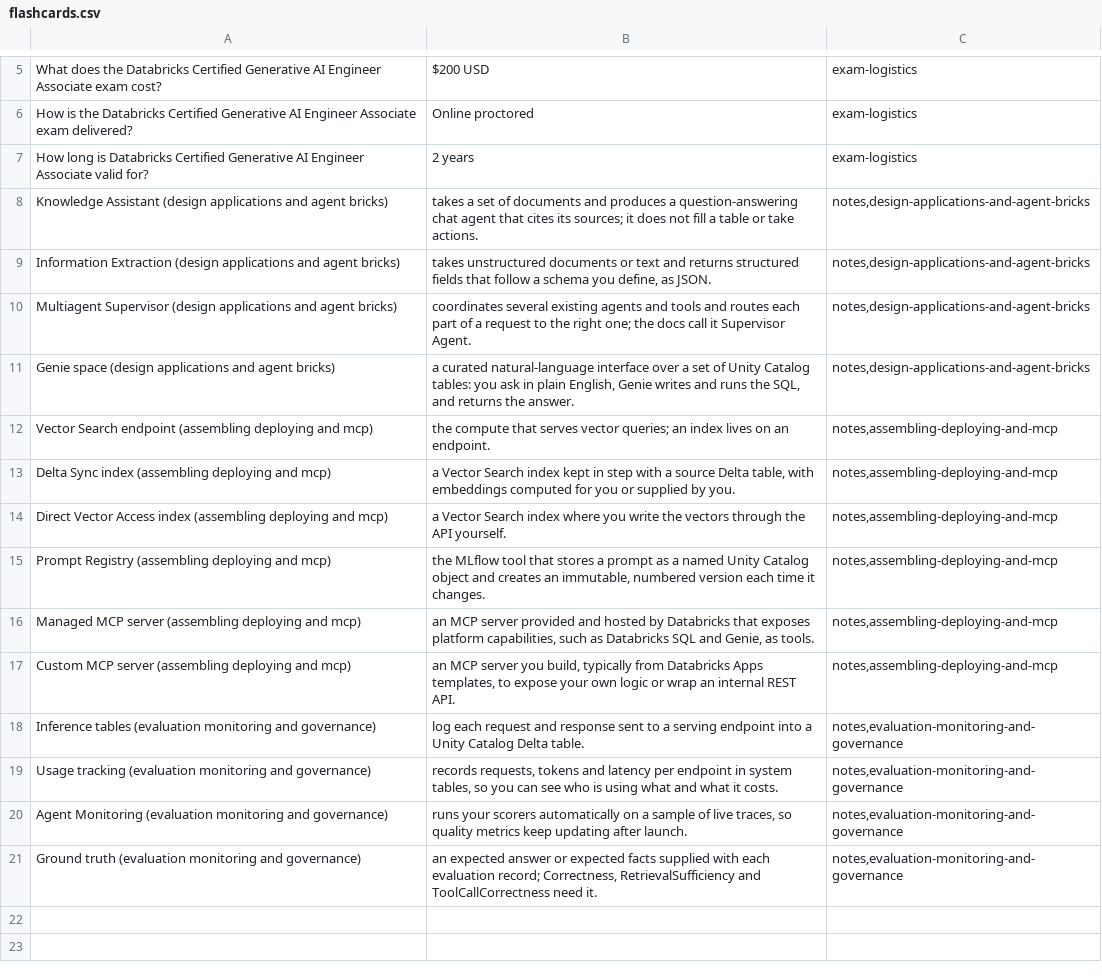
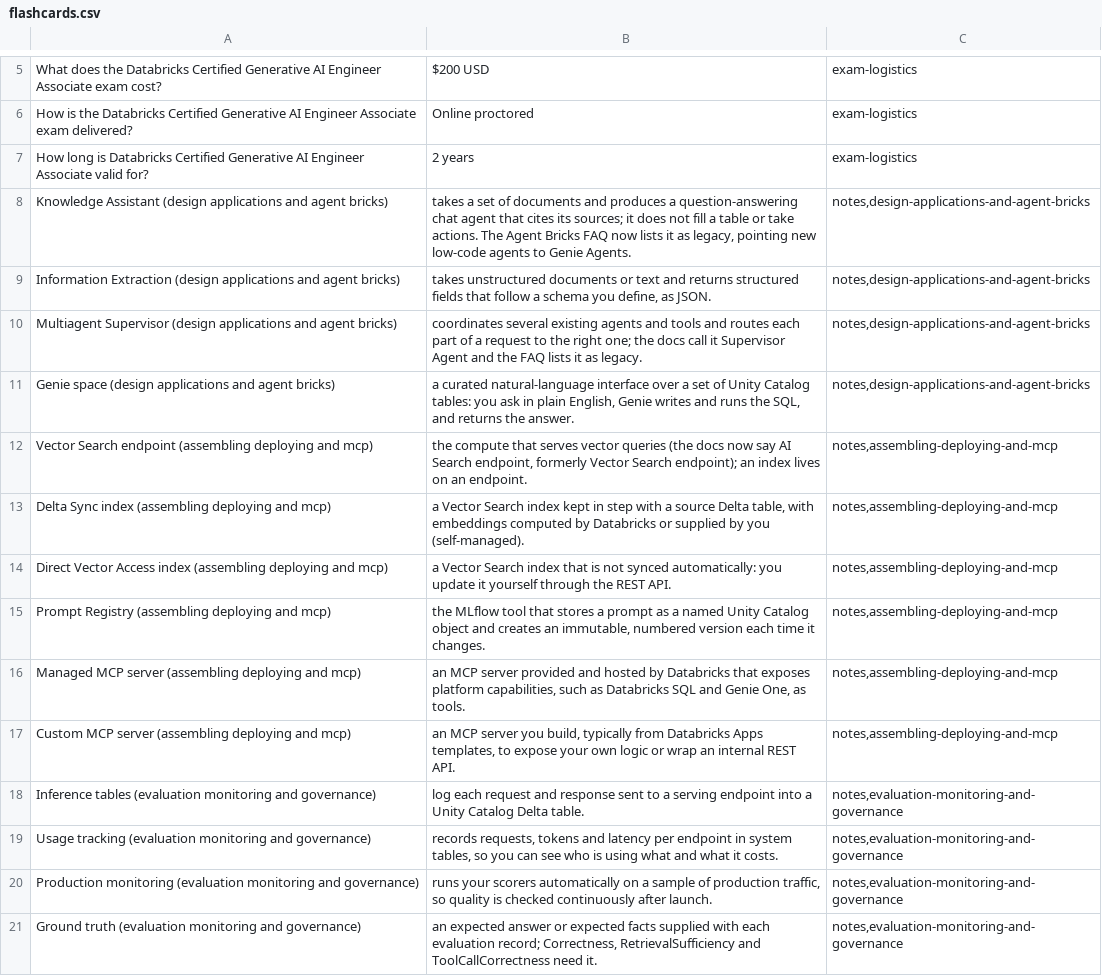
Before and after one commit to PatrickWiloak/ai-zero-to-hero, a CSV file: certifications/databricks/genai-engineer-associate/flashcards.csv, drawn as a sheet; only a part is shown, gaps mark what is left out.

```diff
--- a/certifications/databricks/genai-engineer-associate/flashcards.csv
+++ b/certifications/databricks/genai-engineer-associate/flashcards.csv
@@ -7,11 +7,11 @@ How is the Databricks Certified Generative AI Engineer Associate exam delivered?
 How long is Databricks Certified Generative AI Engineer Associate valid for?,2 years,exam-logistics
-Knowledge Assistant (design applications and agent bricks),takes a set of documents and produces a question-answering chat agent that cites its sources; it does not fill a table or take actions.,"notes,design-applications-and-agent-bricks"
+Knowledge Assistant (design applications and agent bricks),"takes a set of documents and produces a question-answering chat agent that cites its sources; it does not fill a table or take actions. The Agent Bricks FAQ now lists it as legacy, pointing new low-code agents to Genie Agents.","notes,design-applications-and-agent-bricks"
 Information Extraction (design applications and agent bricks),"takes unstructured documents or text and returns structured fields that follow a schema you define, as JSON.","notes,design-applications-and-agent-bricks"
-Multiagent Supervisor (design applications and agent bricks),coordinates several existing agents and tools and routes each part of a request to the right one; the docs call it Supervisor Agent.,"notes,design-applications-and-agent-bricks"
+Multiagent Supervisor (design applications and agent bricks),coordinates several existing agents and tools and routes each part of a request to the right one; the docs call it Supervisor Agent and the FAQ lists it as legacy.,"notes,design-applications-and-agent-bricks"
 Genie space (design applications and agent bricks),"a curated natural-language interface over a set of Unity Catalog tables: you ask in plain English, Genie writes and runs the SQL, and returns the answer.","notes,design-applications-and-agent-bricks"
-Vector Search endpoint (assembling deploying and mcp),the compute that serves vector queries; an index lives on an endpoint.,"notes,assembling-deploying-and-mcp"
-Delta Sync index (assembling deploying and mcp),"a Vector Search index kept in step with a source Delta table, with embeddings computed for you or supplied by you.","notes,assembling-deploying-and-mcp"
-Direct Vector Access index (assembling deploying and mcp),a Vector Search index where you write the vectors through the API yourself.,"notes,assembling-deploying-and-mcp"
+Vector Search endpoint (assembling deploying and mcp),"the compute that serves vector queries (the docs now say AI Search endpoint, formerly Vector Search endpoint); an index lives on an endpoint.","notes,assembling-deploying-and-mcp"
+Delta Sync index (assembling deploying and mcp),"a Vector Search index kept in step with a source Delta table, with embeddings computed by Databricks or supplied by you (self-managed).","notes,assembling-deploying-and-mcp"
+Direct Vector Access index (assembling deploying and mcp),a Vector Search index that is not synced automatically: you update it yourself through the REST API.,"notes,assembling-deploying-and-mcp"
 Prompt Registry (assembling deploying and mcp),"the MLflow tool that stores a prompt as a named Unity Catalog object and creates an immutable, numbered version each time it changes.","notes,assembling-deploying-and-mcp"
-Managed MCP server (assembling deploying and mcp),"an MCP server provided and hosted by Databricks that exposes platform capabilities, such as Databricks SQL and Genie, as tools.","notes,assembling-deploying-and-mcp"
+Managed MCP server (assembling deploying and mcp),"an MCP server provided and hosted by Databricks that exposes platform capabilities, such as Databricks SQL and Genie One, as tools.","notes,assembling-deploying-and-mcp"
 Custom MCP server (assembling deploying and mcp),"an MCP server you build, typically from Databricks Apps templates, to expose your own logic or wrap an internal REST API.","notes,assembling-deploying-and-mcp"
@@ -19,3 +19,3 @@ Inference tables (evaluation monitoring and governance),log each request and res
 Usage tracking (evaluation monitoring and governance),"records requests, tokens and latency per endpoint in system tables, so you can see who is using what and what it costs.","notes,evaluation-monitoring-and-governance"
-Agent Monitoring (evaluation monitoring and governance),"runs your scorers automatically on a sample of live traces, so quality metrics keep updating after launch.","notes,evaluation-monitoring-and-governance"
+Production monitoring (evaluation monitoring and governance),"runs your scorers automatically on a sample of production traffic, so quality is checked continuously after launch.","notes,evaluation-monitoring-and-governance"
 Ground truth (evaluation monitoring and governance),"an expected answer or expected facts supplied with each evaluation record; Correctness, RetrievalSufficiency and ToolCallCorrectness need it.","notes,evaluation-monitoring-and-governance"
```
Also changed, not shown: certifications/anthropic/claude-certified-developer-foundations/flashcards.csv, 16 other files.
